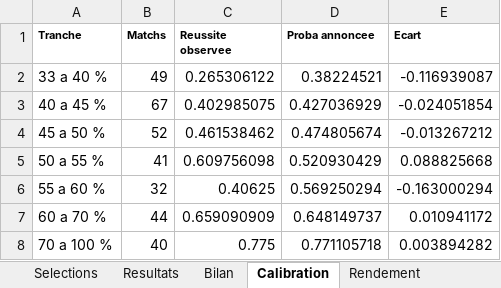
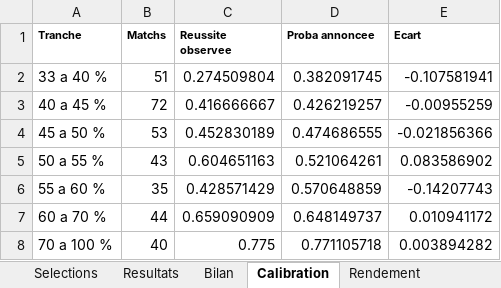
Before and after one commit to zoukeur971/analyse-foot, an Excel workbook: classeur/Analyse_football_paris_sportifs.xlsx, sheet Calibration, drawn as a sheet; values as stored, in another font and other column widths than the file's, no borders; the diff names each change by its address in the sheet, - before the commit and + after, or states it on an @@ line.

```diff
--- a/classeur/Analyse_football_paris_sportifs.xlsx (sheet Calibration)
+++ b/classeur/Analyse_football_paris_sportifs.xlsx (sheet Calibration)
-B2 (Matchs): 49
+B2 (Matchs): 51
-C2 (Reussite observee): 0.265306122
+C2 (Reussite observee): 0.274509804
-D2 (Proba annoncee): 0.38224521
+D2 (Proba annoncee): 0.382091745
-E2 (Ecart): -0.116939087
+E2 (Ecart): -0.107581941
-B3 (Matchs): 67
+B3 (Matchs): 72
-C3 (Reussite observee): 0.402985075
+C3 (Reussite observee): 0.416666667
-D3 (Proba annoncee): 0.427036929
+D3 (Proba annoncee): 0.426219257
-E3 (Ecart): -0.024051854
+E3 (Ecart): -0.00955259
-B4 (Matchs): 52
+B4 (Matchs): 53
-C4 (Reussite observee): 0.461538462
+C4 (Reussite observee): 0.452830189
-D4 (Proba annoncee): 0.474805674
+D4 (Proba annoncee): 0.474686555
-E4 (Ecart): -0.013267212
+E4 (Ecart): -0.021856366
-B5 (Matchs): 41
+B5 (Matchs): 43
-C5 (Reussite observee): 0.609756098
+C5 (Reussite observee): 0.604651163
-D5 (Proba annoncee): 0.520930429
+D5 (Proba annoncee): 0.521064261
-E5 (Ecart): 0.088825668
+E5 (Ecart): 0.083586902
-B6 (Matchs): 32
+B6 (Matchs): 35
-C6 (Reussite observee): 0.40625
+C6 (Reussite observee): 0.428571429
-D6 (Proba annoncee): 0.569250294
+D6 (Proba annoncee): 0.570648859
-E6 (Ecart): -0.163000294
+E6 (Ecart): -0.14207743
```
Also changed, not shown: sheet Matchs semaine, sheet Selections, sheet Resultats, sheet Par championnat, sheet Bilan, sheet Rendement, 2 more sheets, 6 other files.
